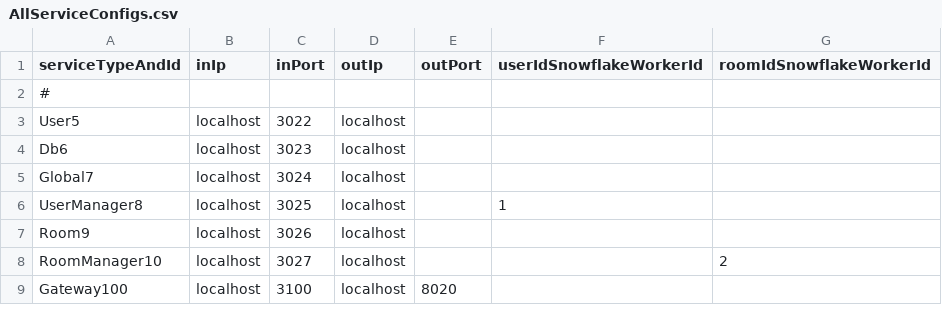
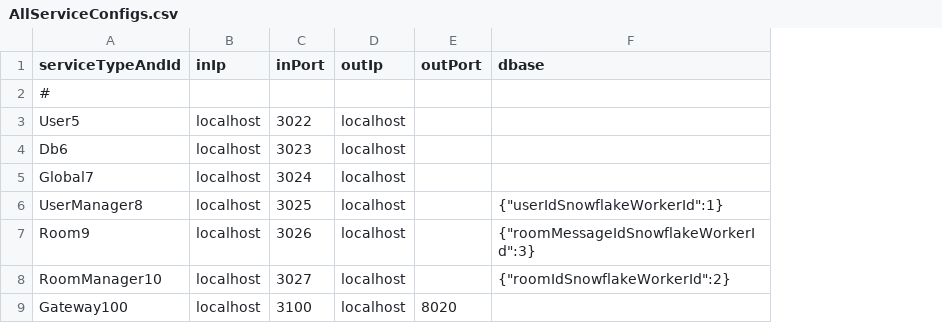
Before and after one commit to qcwgithub/server_f, a CSV file: ServerConfig/AllServiceConfigs.csv, drawn as a sheet; removed rows and columns are numbered as before the commit, all else as after; the diff names each change by its address in the sheet, - before the commit and + after, or states it on an @@ line.

```diff
--- a/ServerConfig/AllServiceConfigs.csv
+++ b/ServerConfig/AllServiceConfigs.csv
-column F (userIdSnowflakeWorkerId), row 6: 1
-column G (roomIdSnowflakeWorkerId), row 8: 2
+column F (dbase), rows 6-8: {"userIdSnowflakeWorkerId":1} | {"roomMessageIdSnowflakeWorkerId":3} | {"roomIdSnowflakeWorkerId":2}
```
Also changed, not shown: 15 other files.
